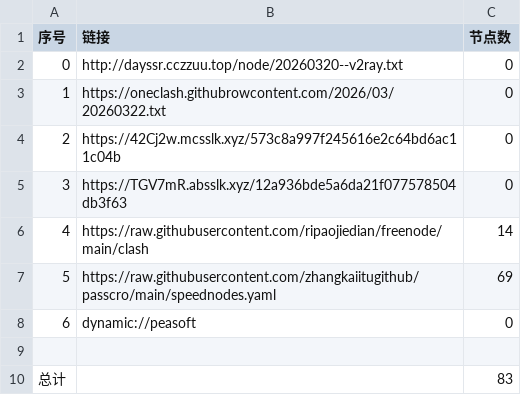
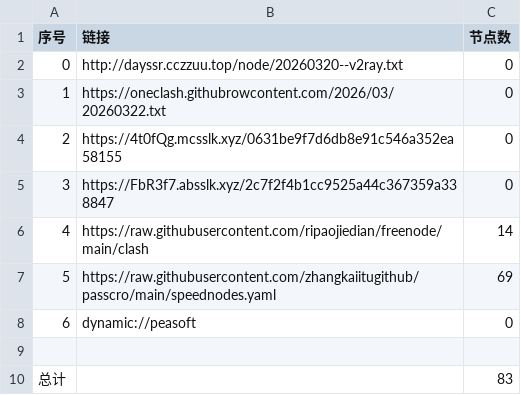
Before and after one commit to obscure1990/AutoMergePublicNodes, a CSV file: list_result.csv, drawn as a sheet.

```diff
--- a/list_result.csv
+++ b/list_result.csv
@@ -3,4 +3,4 @@
 1,https://oneclash.githubrowcontent.com/2026/03/20260322.txt,0
-2,https://42Cj2w.mcsslk.xyz/573c8a997f245616e2c64bd6ac11c04b,0
-3,https://TGV7mR.absslk.xyz/12a936bde5a6da21f077578504db3f63,0
+2,https://4t0fQg.mcsslk.xyz/0631be9f7d6db8e91c546a352ea58155,0
+3,https://FbR3f7.absslk.xyz/2c7f2f4b1cc9525a44c367359a338847,0
 4,https://raw.githubusercontent.com/ripaojiedian/freenode/main/clash,14
```
Also changed, not shown: 3 other files.
